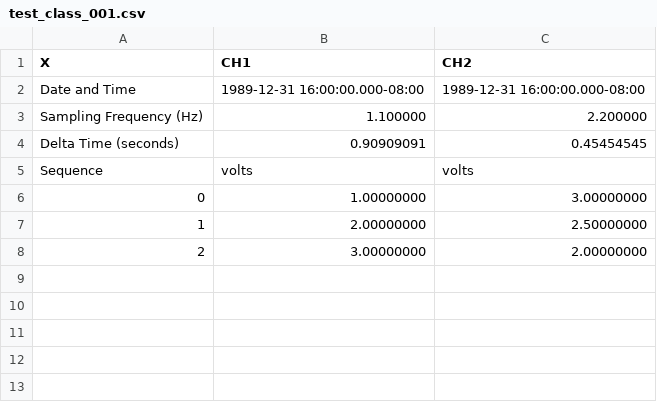
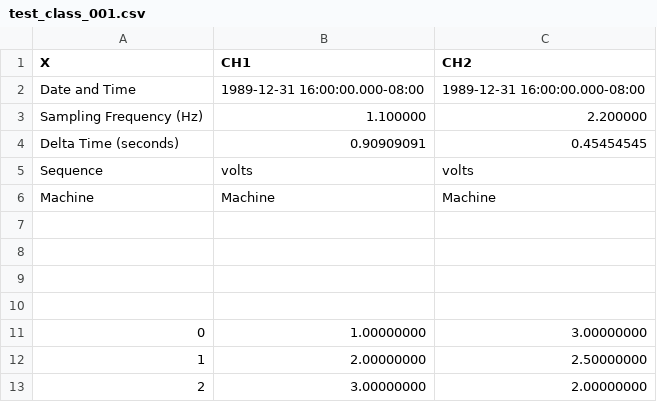
Before and after one commit to RobotSquirrelProd/AppliedVibrationAnalysis, a CSV file: test_class_001.csv, drawn as a sheet; the diff names each change by its address in the sheet, - before the commit and + after, or states it on an @@ line.

```diff
--- a/test_class_001.csv
+++ b/test_class_001.csv
+row 6: Machine | Machine | Machine
+row 7: (empty)
+row 8: (empty)
+row 9: (empty)
+row 10: (empty)
```
Also changed, not shown: SignalFeatureTestCh2_001.csv, SignalFeatureTest_001.csv, 9 other files.
